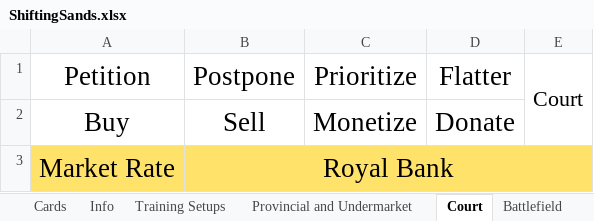
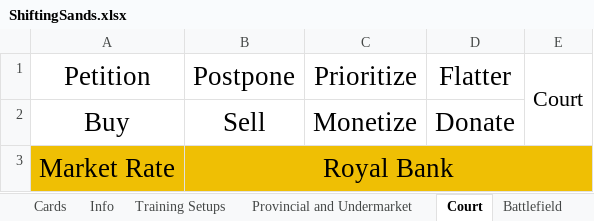
Before and after one commit to bdonet/ShiftingSands, an Excel workbook: ShiftingSands.xlsx, sheet Court, drawn as a sheet; values as stored, in another font and other column widths than the file's, no borders; charts and pictures not drawn; the diff names each change by its address in the sheet, - before the commit and + after, or states it on an @@ line.

```diff
--- a/ShiftingSands.xlsx (sheet Court)
+++ b/ShiftingSands.xlsx (sheet Court)
-A3:E3 fill: #FFE269
+A3:E3 fill: #EFBF04
```
Also changed, not shown: sheet Printable Cards, sheet Training Setups, sheet Battlefield, sheet Cards, sheet Provincial and Undermarket, formulas that keep their value, charts or pictures, 1 other file.
